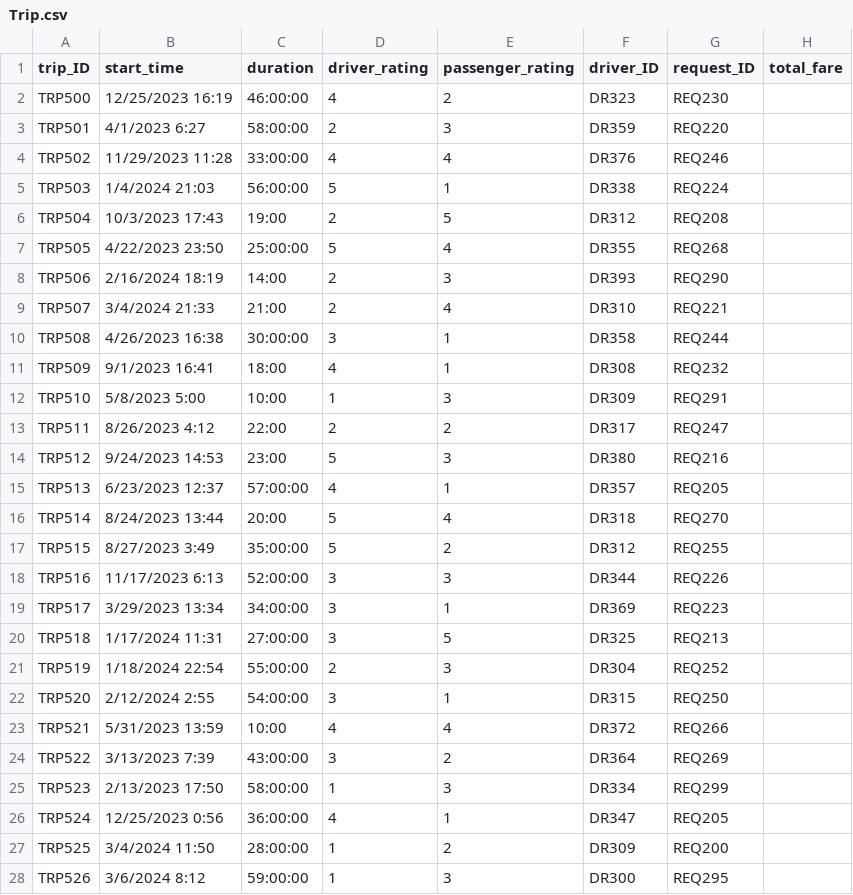
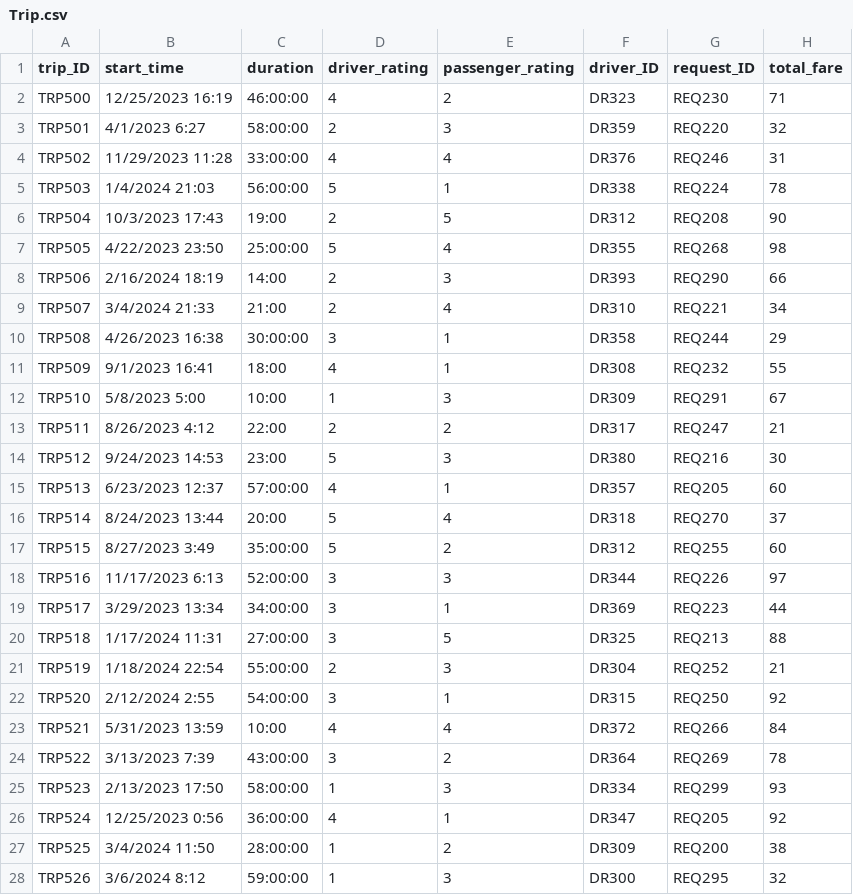
Before and after one commit to ISM6562-Big-Data/TEAM_DATA_MINERS, a CSV file: Final-Project-Implementing-schema-using-HIVE/Data/Trip.csv, drawn as a sheet; only a part is shown; the diff covers the shown part only.

Commit message:
Updating Trip data

```diff
--- a/Final-Project-Implementing-schema-using-HIVE/Data/Trip.csv
+++ b/Final-Project-Implementing-schema-using-HIVE/Data/Trip.csv
@@ -1,28 +1,28 @@
 trip_ID,start_time,duration,driver_rating,passenger_rating,driver_ID,request_ID,total_fare
-TRP500,12/25/2023 16:19,46:00:00,4,2,DR323,REQ230,
-TRP501,4/1/2023 6:27,58:00:00,2,3,DR359,REQ220,
-TRP502,11/29/2023 11:28,33:00:00,4,4,DR376,REQ246,
-TRP503,1/4/2024 21:03,56:00:00,5,1,DR338,REQ224,
-TRP504,10/3/2023 17:43,19:00,2,5,DR312,REQ208,
-TRP505,4/22/2023 23:50,25:00:00,5,4,DR355,REQ268,
-TRP506,2/16/2024 18:19,14:00,2,3,DR393,REQ290,
-TRP507,3/4/2024 21:33,21:00,2,4,DR310,REQ221,
-TRP508,4/26/2023 16:38,30:00:00,3,1,DR358,REQ244,
-TRP509,9/1/2023 16:41,18:00,4,1,DR308,REQ232,
-TRP510,5/8/2023 5:00,10:00,1,3,DR309,REQ291,
-TRP511,8/26/2023 4:12,22:00,2,2,DR317,REQ247,
-TRP512,9/24/2023 14:53,23:00,5,3,DR380,REQ216,
-TRP513,6/23/2023 12:37,57:00:00,4,1,DR357,REQ205,
-TRP514,8/24/2023 13:44,20:00,5,4,DR318,REQ270,
-TRP515,8/27/2023 3:49,35:00:00,5,2,DR312,REQ255,
-TRP516,11/17/2023 6:13,52:00:00,3,3,DR344,REQ226,
-TRP517,3/29/2023 13:34,34:00:00,3,1,DR369,REQ223,
-TRP518,1/17/2024 11:31,27:00:00,3,5,DR325,REQ213,
-TRP519,1/18/2024 22:54,55:00:00,2,3,DR304,REQ252,
-TRP520,2/12/2024 2:55,54:00:00,3,1,DR315,REQ250,
-TRP521,5/31/2023 13:59,10:00,4,4,DR372,REQ266,
-TRP522,3/13/2023 7:39,43:00:00,3,2,DR364,REQ269,
-TRP523,2/13/2023 17:50,58:00:00,1,3,DR334,REQ299,
-TRP524,12/25/2023 0:56,36:00:00,4,1,DR347,REQ205,
-TRP525,3/4/2024 11:50,28:00:00,1,2,DR309,REQ200,
-TRP526,3/6/2024 8:12,59:00:00,1,3,DR300,REQ295,
+TRP500,12/25/2023 16:19,46:00:00,4,2,DR323,REQ230,71
+TRP501,4/1/2023 6:27,58:00:00,2,3,DR359,REQ220,32
+TRP502,11/29/2023 11:28,33:00:00,4,4,DR376,REQ246,31
+TRP503,1/4/2024 21:03,56:00:00,5,1,DR338,REQ224,78
+TRP504,10/3/2023 17:43,19:00,2,5,DR312,REQ208,90
+TRP505,4/22/2023 23:50,25:00:00,5,4,DR355,REQ268,98
+TRP506,2/16/2024 18:19,14:00,2,3,DR393,REQ290,66
+TRP507,3/4/2024 21:33,21:00,2,4,DR310,REQ221,34
+TRP508,4/26/2023 16:38,30:00:00,3,1,DR358,REQ244,29
+TRP509,9/1/2023 16:41,18:00,4,1,DR308,REQ232,55
+TRP510,5/8/2023 5:00,10:00,1,3,DR309,REQ291,67
+TRP511,8/26/2023 4:12,22:00,2,2,DR317,REQ247,21
+TRP512,9/24/2023 14:53,23:00,5,3,DR380,REQ216,30
+TRP513,6/23/2023 12:37,57:00:00,4,1,DR357,REQ205,60
+TRP514,8/24/2023 13:44,20:00,5,4,DR318,REQ270,37
+TRP515,8/27/2023 3:49,35:00:00,5,2,DR312,REQ255,60
+TRP516,11/17/2023 6:13,52:00:00,3,3,DR344,REQ226,97
+TRP517,3/29/2023 13:34,34:00:00,3,1,DR369,REQ223,44
+TRP518,1/17/2024 11:31,27:00:00,3,5,DR325,REQ213,88
+TRP519,1/18/2024 22:54,55:00:00,2,3,DR304,REQ252,21
+TRP520,2/12/2024 2:55,54:00:00,3,1,DR315,REQ250,92
+TRP521,5/31/2023 13:59,10:00,4,4,DR372,REQ266,84
+TRP522,3/13/2023 7:39,43:00:00,3,2,DR364,REQ269,78
+TRP523,2/13/2023 17:50,58:00:00,1,3,DR334,REQ299,93
+TRP524,12/25/2023 0:56,36:00:00,4,1,DR347,REQ205,92
+TRP525,3/4/2024 11:50,28:00:00,1,2,DR309,REQ200,38
+TRP526,3/6/2024 8:12,59:00:00,1,3,DR300,REQ295,32
```
Also changed, not shown: 73 edited cells elsewhere in this file.
